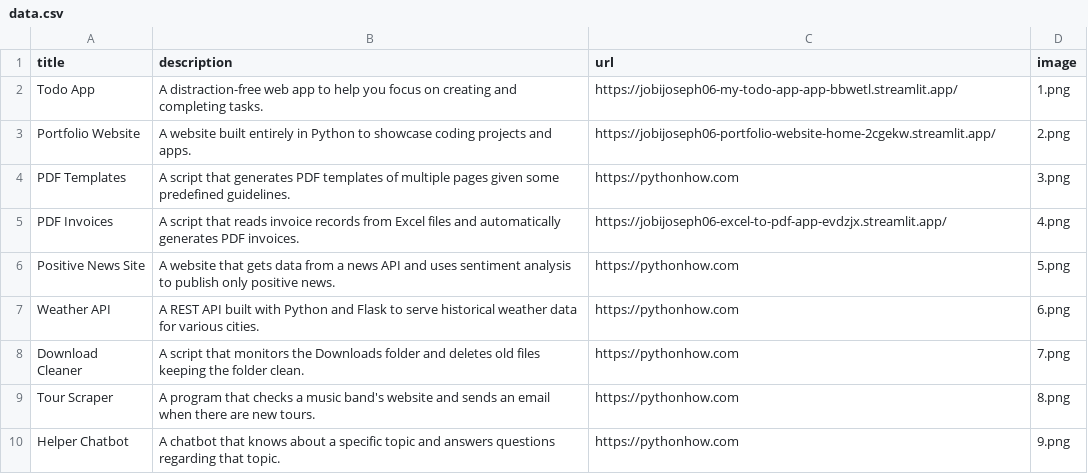
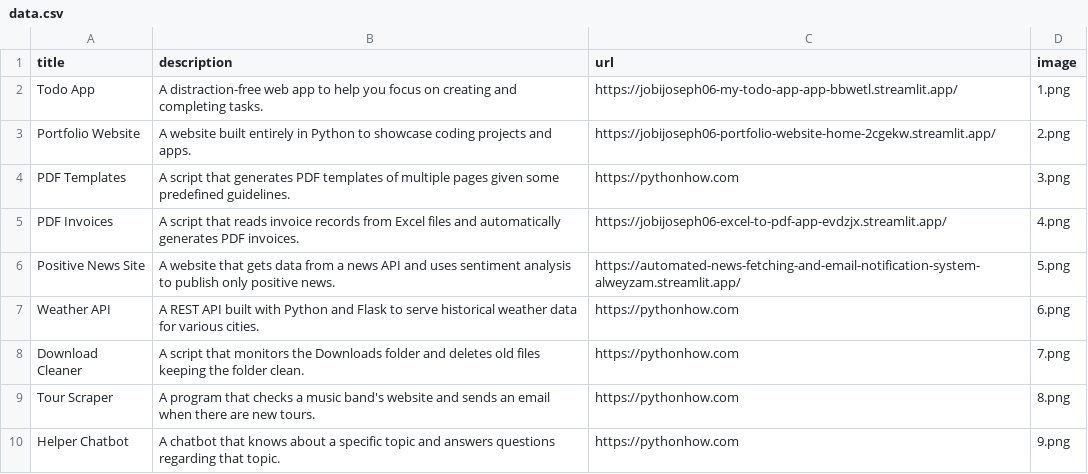
Before and after one commit to jobijoseph06/Portfolio-Website, a CSV file: data.csv, drawn as a sheet; only a part is shown.

Commit message:
source link was changed

```diff
--- a/data.csv
+++ b/data.csv
@@ -5,3 +5,3 @@ PDF Templates;A script that generates PDF templates of multiple pages given some
 PDF Invoices;A script that reads invoice records from Excel files and automatically generates PDF invoices.;https://jobijoseph06-excel-to-pdf-app-evdzjx.streamlit.app/;4.png
-Positive News Site;A website that gets data from a news API and uses sentiment analysis to publish only positive news.;https://pythonhow.com;5.png
+Positive News Site;A website that gets data from a news API and uses sentiment analysis to publish only positive news.;https://automated-news-fetching-and-email-notification-system-alweyzam.streamlit.app/;5.png
 Weather API;A REST API built with Python and Flask to serve historical weather data for various cities.;https://pythonhow.com;6.png
```
